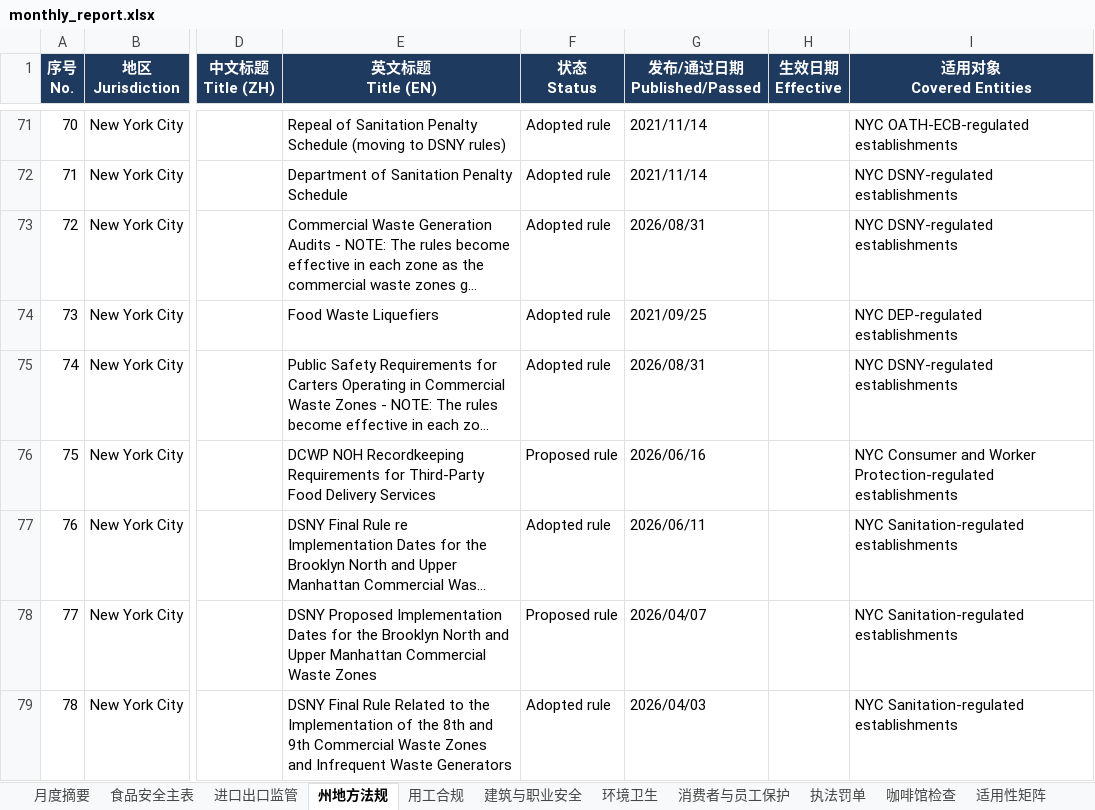
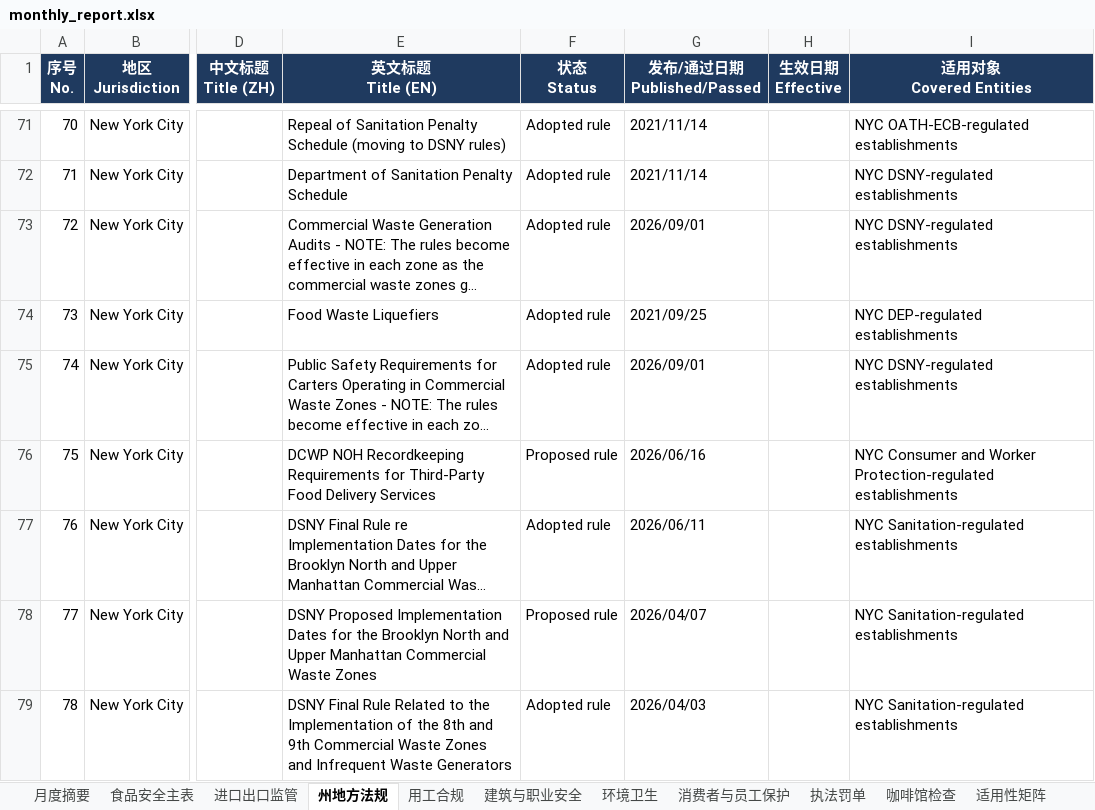
Before and after one commit to xiangyuzeng/qa_dashboard, an Excel workbook: public/exports/monthly_report.xlsx, sheet 州地方法规, drawn as a sheet; only a part is shown, gaps mark what is left out; long unchanged cells end in …; values as stored, in another font and other column widths than the file's, no borders; the diff names each change by its address in the sheet, - before the commit and + after, or states it on an @@ line.

```diff
--- a/public/exports/monthly_report.xlsx (sheet 州地方法规)
+++ b/public/exports/monthly_report.xlsx (sheet 州地方法规)
-G73 (发布/通过日期 Published/Passed): 2026/08/31
+G73 (发布/通过日期 Published/Passed): 2026/09/01
-G75 (发布/通过日期 Published/Passed): 2026/08/31
+G75 (发布/通过日期 Published/Passed): 2026/09/01
```
Also changed, not shown: sheet 咖啡馆检查, sheet 进口出口监管, sheet 食品安全主表, sheet 月度摘要, sheet 数据源日志, 11 other files.
